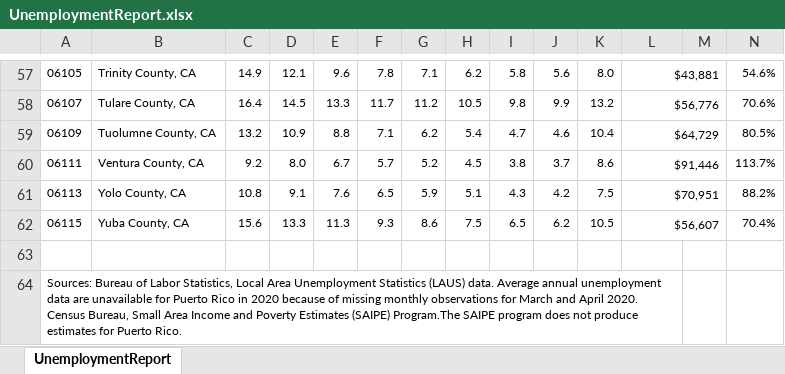
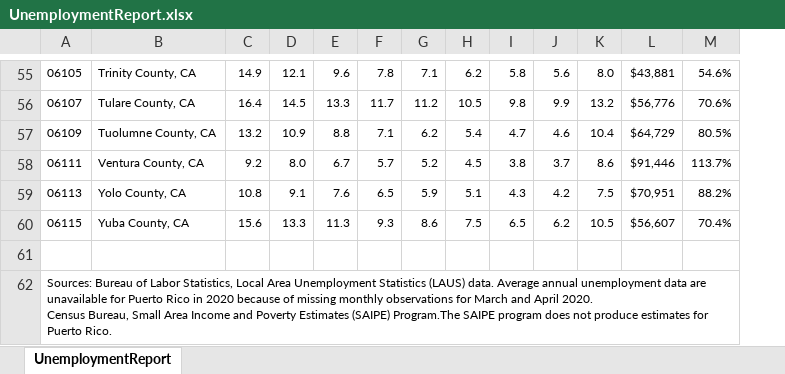
Before and after one commit to cboyajian/eds222-final-project, an Excel workbook: income_data/UnemploymentReport.xlsx, sheet UnemploymentReport, drawn as a sheet; only a part is shown, gaps mark what is left out; values as stored, in another font and other column widths than the file's, no borders; removed rows and columns are numbered as before the commit, all else as after; the diff covers the shown part only; the diff names each change by its address in the sheet, - before the commit and + after, or states it on an @@ line.

```diff
--- a/income_data/UnemploymentReport.xlsx (sheet UnemploymentReport)
+++ b/income_data/UnemploymentReport.xlsx (sheet UnemploymentReport)
-column M, empty
-L57:M57 merged
-L58:M58 merged
-L59:M59 merged
-L60:M60 merged
-L61:M61 merged
-L62:M62 merged
-A64:L64 merged
```
Also changed, not shown: 2 removed rows, cell formats and merged cells elsewhere in this sheet, 2 other files.
